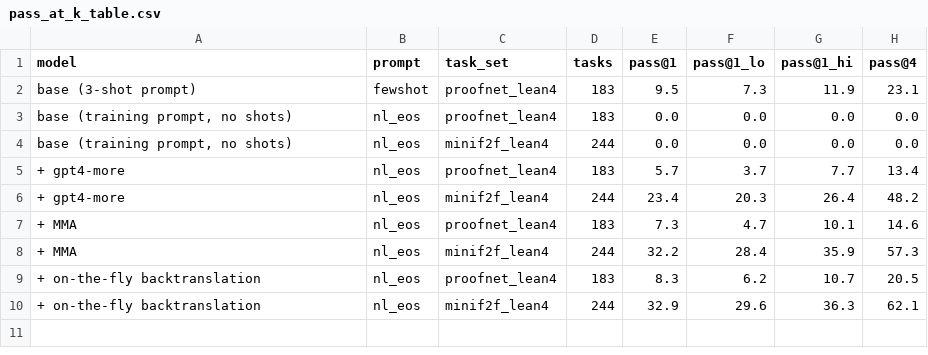
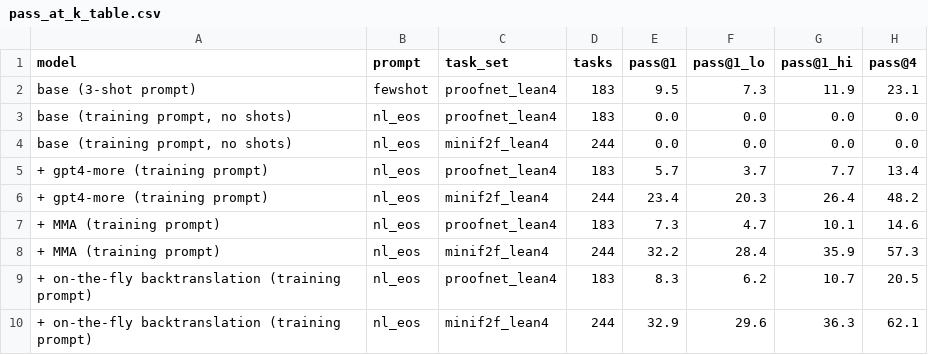
Before and after one commit to brando90/agi4lean, a CSV file: experiments/04_llama3_8b/results/pass_at_k_table.csv, drawn as a sheet; only a part is shown; the diff names each change by its address in the sheet, - before the commit and + after, or states it on an @@ line.

```diff
--- a/experiments/04_llama3_8b/results/pass_at_k_table.csv
+++ b/experiments/04_llama3_8b/results/pass_at_k_table.csv
-A5:A6 (model): + gpt4-more
+A5:A6 (model): + gpt4-more (training prompt)
-A7:A8 (model): + MMA
+A7:A8 (model): + MMA (training prompt)
-A9:A10 (model): + on-the-fly backtranslation
+A9:A10 (model): + on-the-fly backtranslation (training prompt)
```
Also changed, not shown: 15 other files.
